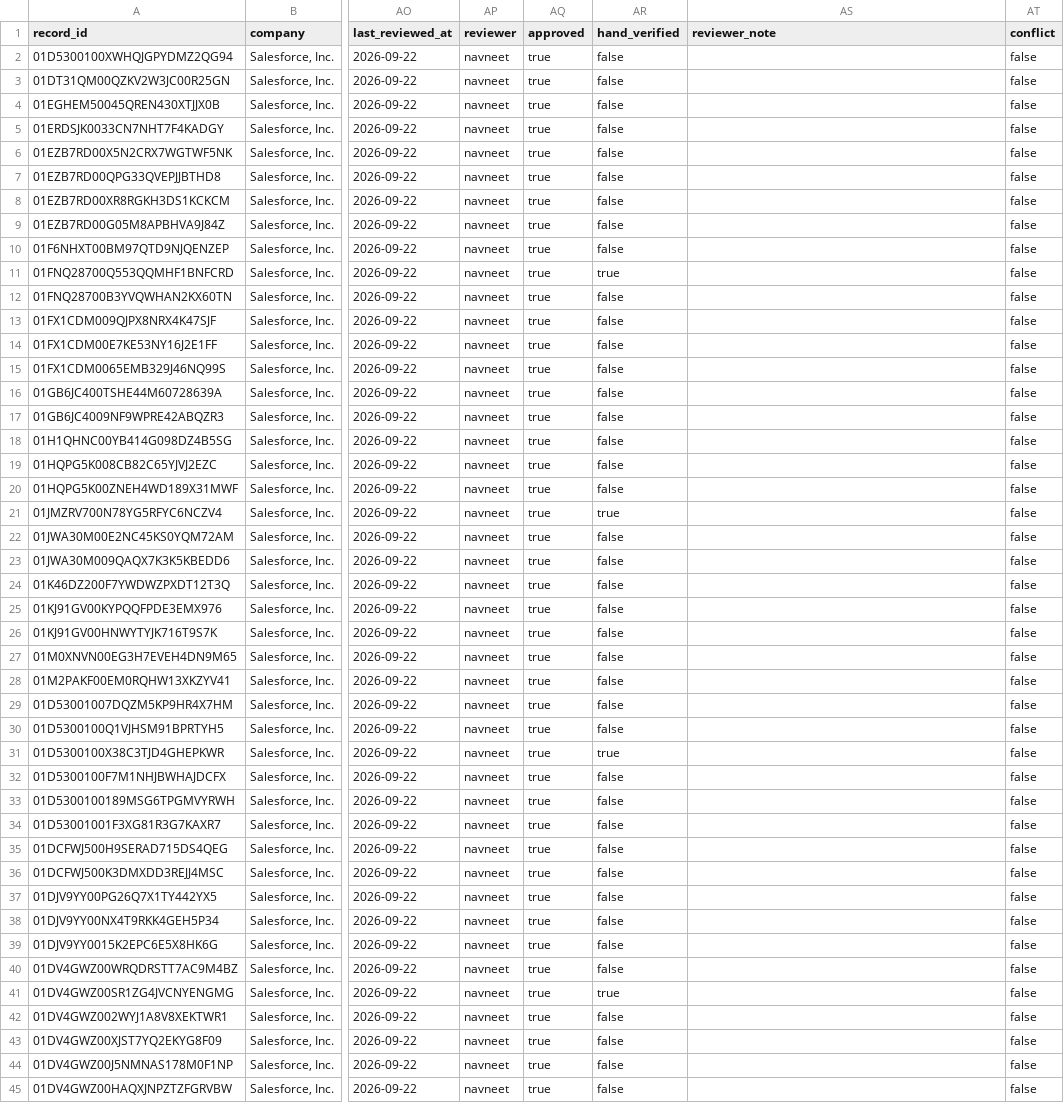
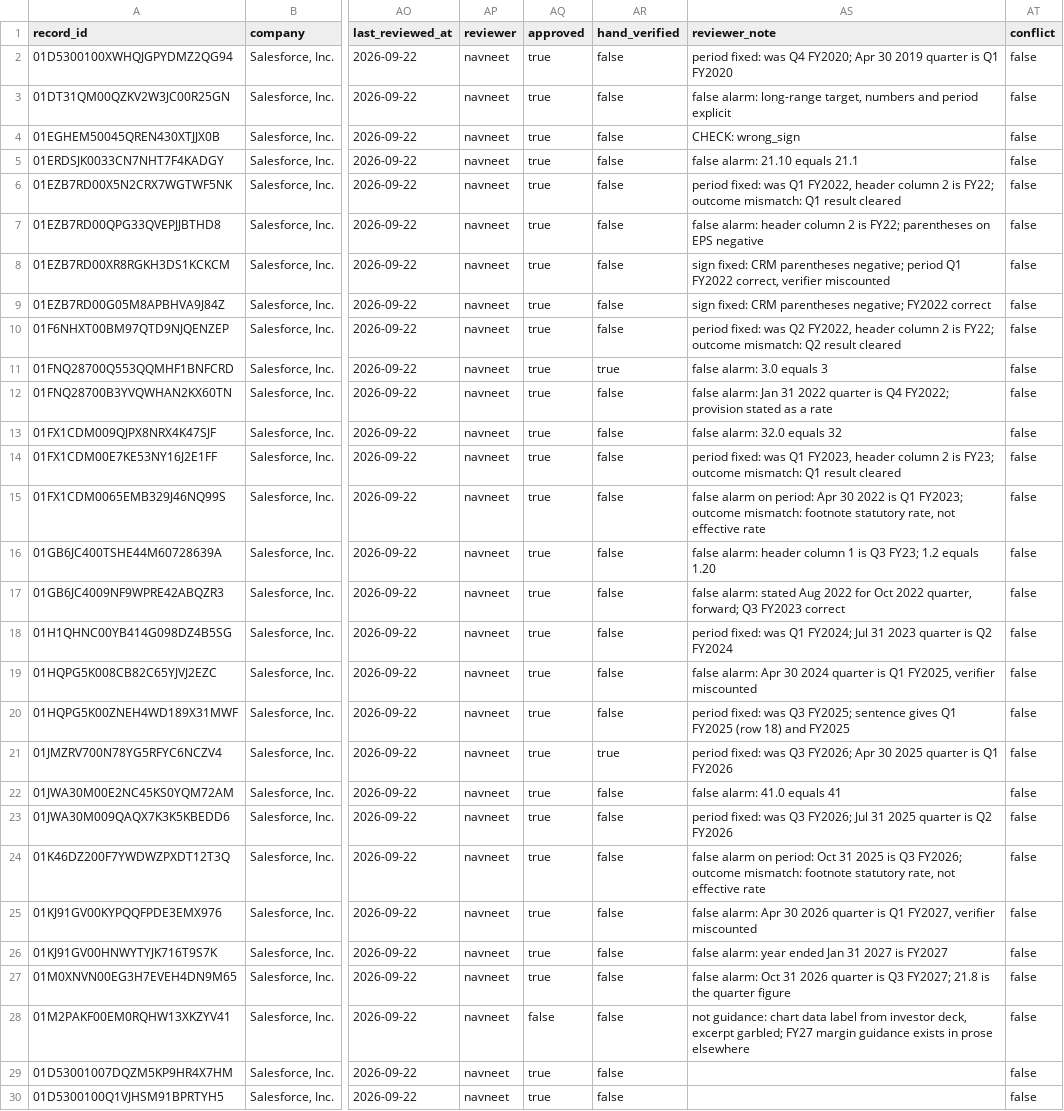
Before and after one commit to Algo-nav/assumption-drift, a CSV file: data/review/0001108524.csv, drawn as a sheet; only a part is shown, gaps mark what is left out; the shorter side is filled out with more unchanged rows; the diff names each change by its address in the sheet, - before the commit and + after, or states it on an @@ line.

Commit message:
Review: Salesforce verifier-flagged rows annotated

```diff
--- a/data/review/0001108524.csv
+++ b/data/review/0001108524.csv
-AS2 (reviewer_note): (empty)
+AS2 (reviewer_note): period fixed: was Q4 FY2020; Apr 30 2019 quarter is Q1 FY2020
-AS3 (reviewer_note): (empty)
+AS3 (reviewer_note): false alarm: long-range target, numbers and period explicit
-AS4 (reviewer_note): (empty)
+AS4 (reviewer_note): CHECK: wrong_sign
-AS5 (reviewer_note): (empty)
+AS5 (reviewer_note): false alarm: 21.10 equals 21.1
-AS6 (reviewer_note): (empty)
+AS6 (reviewer_note): period fixed: was Q1 FY2022, header column 2 is FY22; outcome mismatch: Q1 result cleared
-AS7 (reviewer_note): (empty)
+AS7 (reviewer_note): false alarm: header column 2 is FY22; parentheses on EPS negative
-AS8 (reviewer_note): (empty)
+AS8 (reviewer_note): sign fixed: CRM parentheses negative; period Q1 FY2022 correct, verifier miscounted
-AS9 (reviewer_note): (empty)
+AS9 (reviewer_note): sign fixed: CRM parentheses negative; FY2022 correct
-AS10 (reviewer_note): (empty)
+AS10 (reviewer_note): period fixed: was Q2 FY2022, header column 2 is FY22; outcome mismatch: Q2 result cleared
-AS11 (reviewer_note): (empty)
+AS11 (reviewer_note): false alarm: 3.0 equals 3
-AS12 (reviewer_note): (empty)
+AS12 (reviewer_note): false alarm: Jan 31 2022 quarter is Q4 FY2022; provision stated as a rate
-AS13 (reviewer_note): (empty)
+AS13 (reviewer_note): false alarm: 32.0 equals 32
-AS14 (reviewer_note): (empty)
+AS14 (reviewer_note): period fixed: was Q1 FY2023, header column 2 is FY23; outcome mismatch: Q1 result cleared
-AS15 (reviewer_note): (empty)
+AS15 (reviewer_note): false alarm on period: Apr 30 2022 is Q1 FY2023; outcome mismatch: footnote statutory rate, not effective rate
-AS16 (reviewer_note): (empty)
+AS16 (reviewer_note): false alarm: header column 1 is Q3 FY23; 1.2 equals 1.20
-AS17 (reviewer_note): (empty)
+AS17 (reviewer_note): false alarm: stated Aug 2022 for Oct 2022 quarter, forward; Q3 FY2023 correct
-AS18 (reviewer_note): (empty)
+AS18 (reviewer_note): period fixed: was Q1 FY2024; Jul 31 2023 quarter is Q2 FY2024
-AS19 (reviewer_note): (empty)
+AS19 (reviewer_note): false alarm: Apr 30 2024 quarter is Q1 FY2025, verifier miscounted
-AS20 (reviewer_note): (empty)
+AS20 (reviewer_note): period fixed: was Q3 FY2025; sentence gives Q1 FY2025 (row 18) and FY2025
-AS21 (reviewer_note): (empty)
+AS21 (reviewer_note): period fixed: was Q3 FY2026; Apr 30 2025 quarter is Q1 FY2026
-AS22 (reviewer_note): (empty)
+AS22 (reviewer_note): false alarm: 41.0 equals 41
-AS23 (reviewer_note): (empty)
+AS23 (reviewer_note): period fixed: was Q3 FY2026; Jul 31 2025 quarter is Q2 FY2026
-AS24 (reviewer_note): (empty)
+AS24 (reviewer_note): false alarm on period: Oct 31 2025 is Q3 FY2026; outcome mismatch: footnote statutory rate, not effective rate
-AS25 (reviewer_note): (empty)
+AS25 (reviewer_note): false alarm: Apr 30 2026 quarter is Q1 FY2027, verifier miscounted
-AS26 (reviewer_note): (empty)
+AS26 (reviewer_note): false alarm: year ended Jan 31 2027 is FY2027
-AS27 (reviewer_note): (empty)
+AS27 (reviewer_note): false alarm: Oct 31 2026 quarter is Q3 FY2027; 21.8 is the quarter figure
-AQ28 (approved): true
+AQ28 (approved): false
-AS28 (reviewer_note): (empty)
+AS28 (reviewer_note): not guidance: chart data label from investor deck, excerpt garbled; FY27 margin guidance exists in prose elsewhere
```
